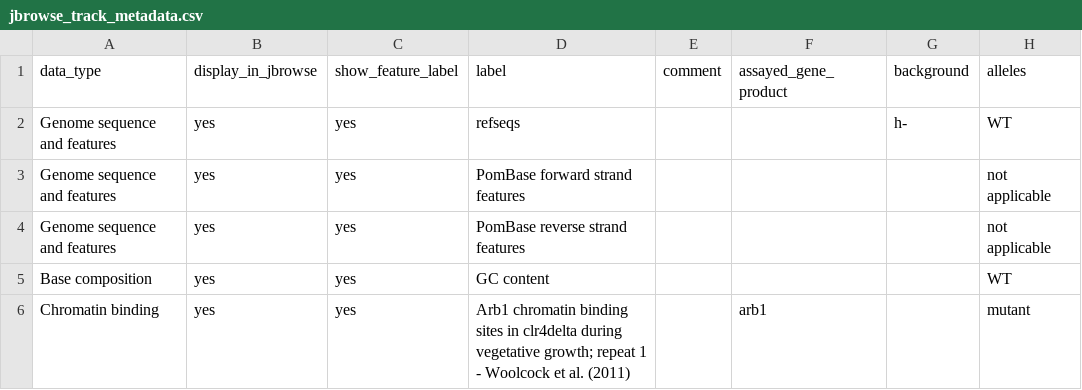
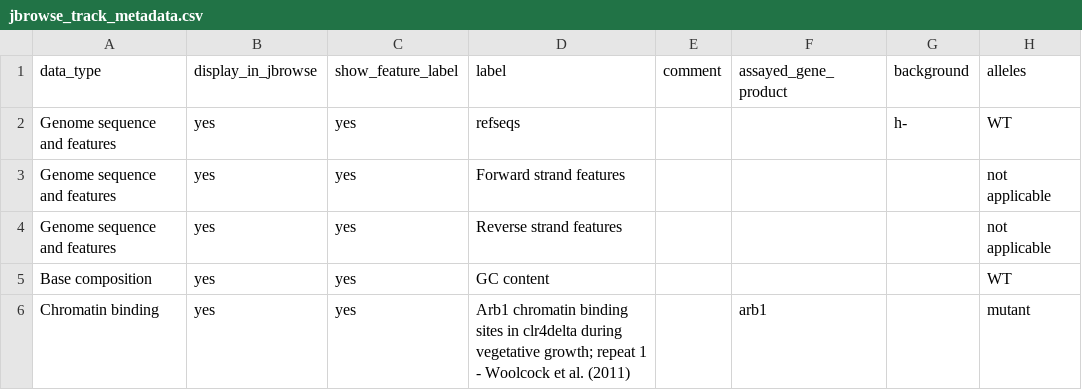
Before and after one commit to pombase/pombase-config, a CSV file: website/jbrowse_track_metadata.csv, drawn as a sheet; only a part is shown; the diff names each change by its address in the sheet, - before the commit and + after, or states it on an @@ line.

```diff
--- a/website/jbrowse_track_metadata.csv
+++ b/website/jbrowse_track_metadata.csv
-D3 (label): PomBase forward strand features
+D3 (label): Forward strand features
-D4 (label): PomBase reverse strand features
+D4 (label): Reverse strand features
```
Also changed, not shown: 2 other files.
